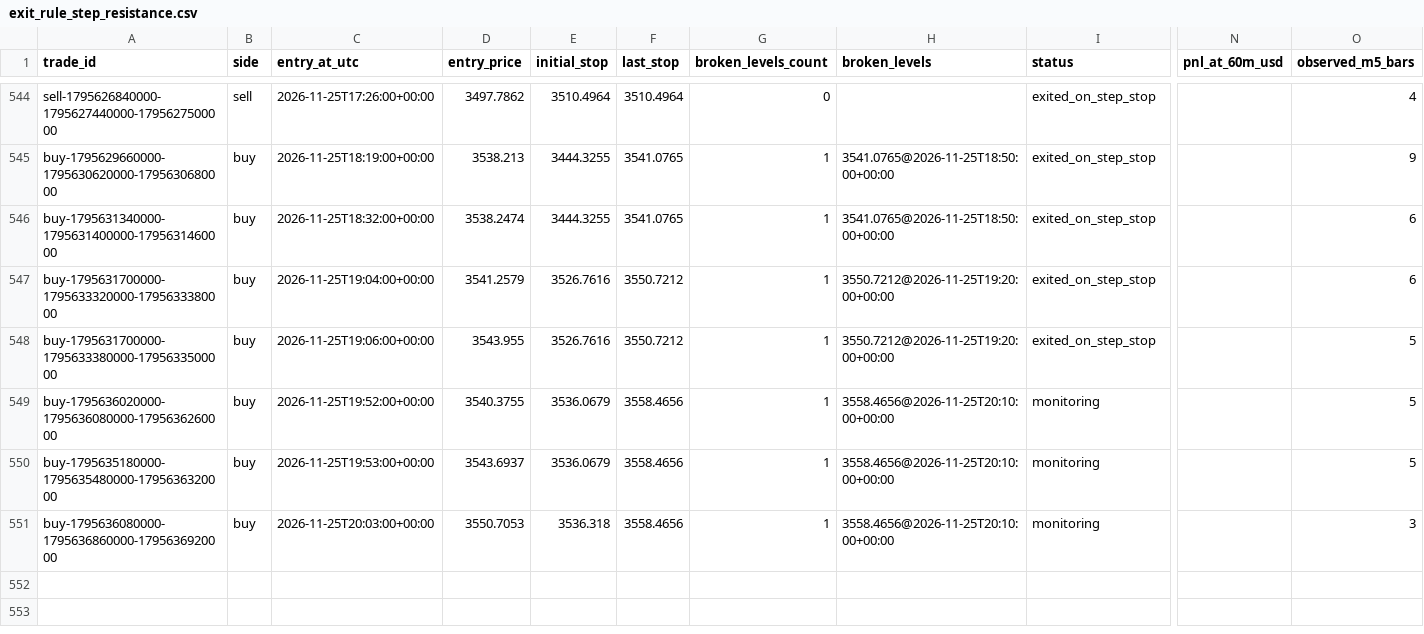
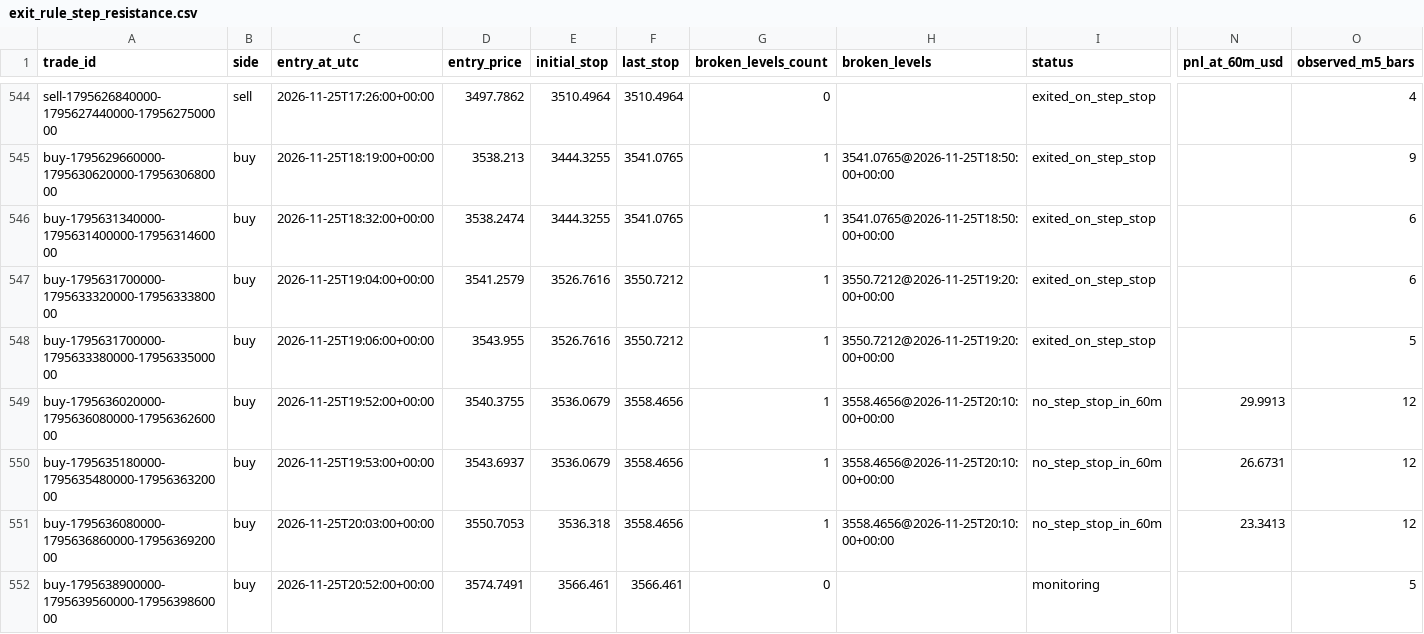
Before and after one commit to salehrbo1-cell/Alert-bot, a CSV file: research/sonic_paper/exit_rule_step_resistance.csv, drawn as a sheet; only a part is shown, gaps mark what is left out; rows hold the shown columns only; the diff covers the shown part only; the diff names each change by its address in the sheet, - before the commit and + after, or states it on an @@ line.

```diff
--- a/research/sonic_paper/exit_rule_step_resistance.csv
+++ b/research/sonic_paper/exit_rule_step_resistance.csv
-I549:I551 (status): monitoring
+I549:I551 (status): no_step_stop_in_60m
-N549 (pnl_at_60m_usd): (empty)
+N549 (pnl_at_60m_usd): 29.9913
-O549:O550 (observed_m5_bars): 5
+O549:O550 (observed_m5_bars): 12
-N550 (pnl_at_60m_usd): (empty)
+N550 (pnl_at_60m_usd): 26.6731
-N551 (pnl_at_60m_usd): (empty)
+N551 (pnl_at_60m_usd): 23.3413
-O551 (observed_m5_bars): 3
+O551 (observed_m5_bars): 12
+row 552: buy-1795638900000-1795639560000-1795639860000 | buy | 2026-11-25T20:52:00+00:00 | 3574.7491 | 3566.461 | 3566.461 | 0 |  | monitoring |  | 5
```
Also changed, not shown: 3 added rows and 11 edited cells elsewhere in this file, research/sonic_paper/exit_rule_m5_structure.csv, research/sonic_paper/exit_rule_structure_break.csv, 4 other files.
